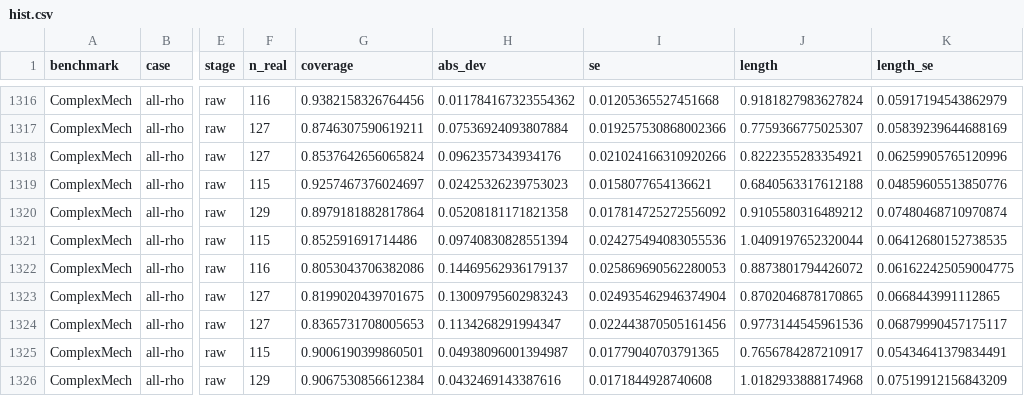
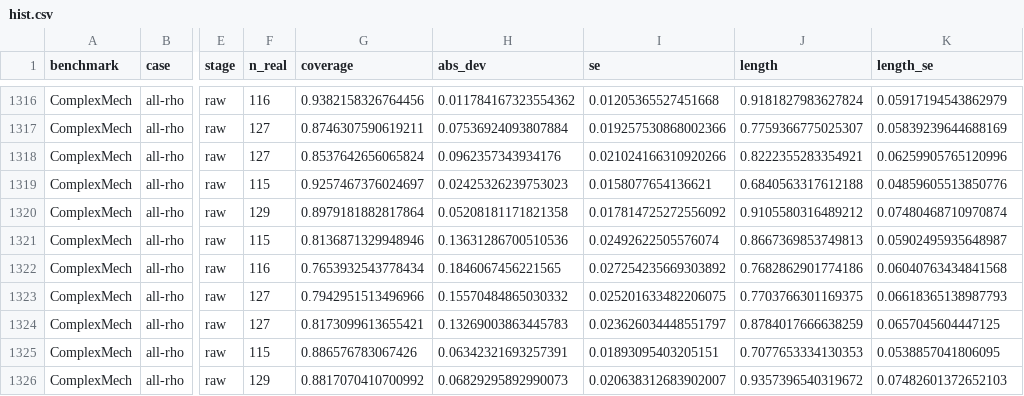
Before and after one commit to FurkanDanisman/CFM-for-Decision-Makers, a CSV file: revision/results/e8_csv/hist.csv, drawn as a sheet; only a part is shown, gaps mark what is left out; the diff covers the shown part only; the diff names each change by its address in the sheet, - before the commit and + after, or states it on an @@ line.

```diff
--- a/revision/results/e8_csv/hist.csv
+++ b/revision/results/e8_csv/hist.csv
-G1321 (coverage): 0.852591691714486
+G1321 (coverage): 0.8136871329948946
-H1321 (abs_dev): 0.09740830828551394
+H1321 (abs_dev): 0.13631286700510536
-I1321 (se): 0.024275494083055536
+I1321 (se): 0.02492622505576074
-J1321 (length): 1.0409197652320044
+J1321 (length): 0.8667369853749813
-K1321 (length_se): 0.06412680152738535
+K1321 (length_se): 0.05902495935648987
-G1322 (coverage): 0.8053043706382086
+G1322 (coverage): 0.7653932543778434
-H1322 (abs_dev): 0.14469562936179137
+H1322 (abs_dev): 0.1846067456221565
-I1322 (se): 0.025869690562280053
+I1322 (se): 0.027254235669303892
-J1322 (length): 0.8873801794426072
+J1322 (length): 0.7682862901774186
-K1322 (length_se): 0.061622425059004775
+K1322 (length_se): 0.06040763434841568
-G1323 (coverage): 0.8199020439701675
+G1323 (coverage): 0.7942951513496966
-H1323 (abs_dev): 0.13009795602983243
+H1323 (abs_dev): 0.15570484865030332
-I1323 (se): 0.024935462946374904
+I1323 (se): 0.025201633482206075
-J1323 (length): 0.8702046878170865
+J1323 (length): 0.7703766301169375
-K1323 (length_se): 0.0668443991112865
+K1323 (length_se): 0.06618365138987793
-G1324 (coverage): 0.8365731708005653
+G1324 (coverage): 0.8173099613655421
-H1324 (abs_dev): 0.1134268291994347
+H1324 (abs_dev): 0.13269003863445783
-I1324 (se): 0.022443870505161456
+I1324 (se): 0.023626034448551797
-J1324 (length): 0.9773144545961536
+J1324 (length): 0.8784017666638259
-K1324 (length_se): 0.06879990457175117
+K1324 (length_se): 0.0657045604447125
-G1325 (coverage): 0.9006190399860501
+G1325 (coverage): 0.886576783067426
-H1325 (abs_dev): 0.04938096001394987
+H1325 (abs_dev): 0.06342321693257391
-I1325 (se): 0.01779040703791365
+I1325 (se): 0.01893095403205151
-J1325 (length): 0.7656784287210917
+J1325 (length): 0.7077653334130353
-K1325 (length_se): 0.05434641379834491
+K1325 (length_se): 0.0538857041806095
-G1326 (coverage): 0.9067530856612384
+G1326 (coverage): 0.8817070410700992
-H1326 (abs_dev): 0.0432469143387616
+H1326 (abs_dev): 0.06829295892990073
-I1326 (se): 0.0171844928740608
+I1326 (se): 0.020638312683902007
-J1326 (length): 1.0182933888174968
+J1326 (length): 0.9357396540319672
-K1326 (length_se): 0.07519912156843209
+K1326 (length_se): 0.07482601372652103
```
Also changed, not shown: 30 edited cells elsewhere in this file, revision/results/e8_csv/cm_point_allrho.csv.
